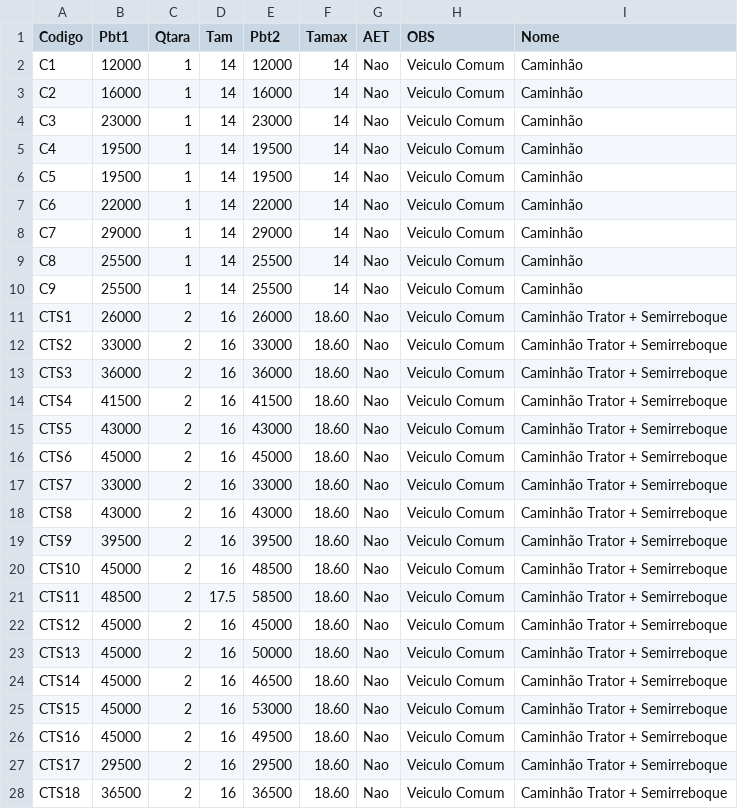
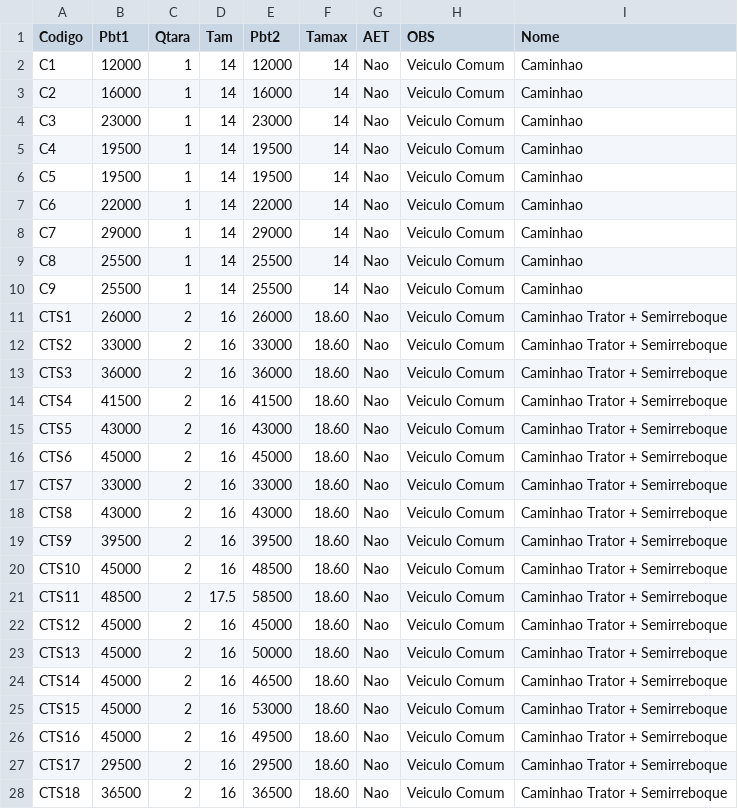
Before and after one commit to zapluc75/PesosEDimensoes, a CSV file: Caminhoes.csv, drawn as a sheet; only a part is shown; the diff covers the shown part only; the diff names each change by its address in the sheet, - before the commit and + after, or states it on an @@ line.

Commit message:
Add files via upload

```diff
--- a/Caminhoes.csv
+++ b/Caminhoes.csv
-I2:I10 (Nome): Caminhão
+I2:I10 (Nome): Caminhao
-I11:I28 (Nome): Caminhão Trator + Semirreboque
+I11:I28 (Nome): Caminhao Trator + Semirreboque
```
Also changed, not shown: 88 edited cells elsewhere in this file.
